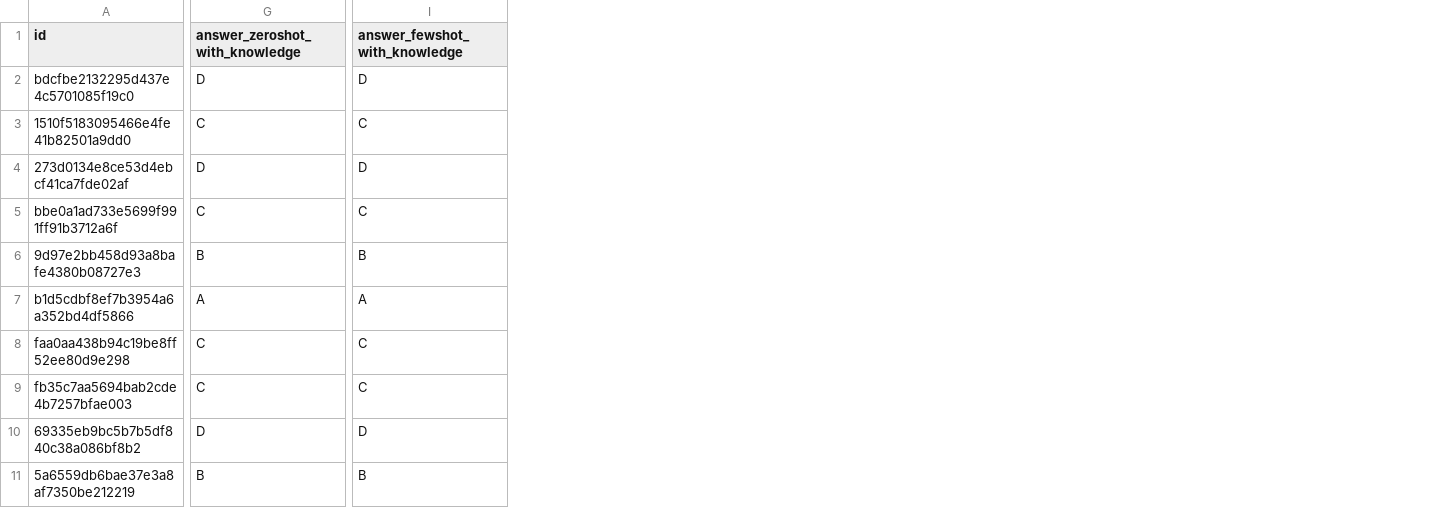
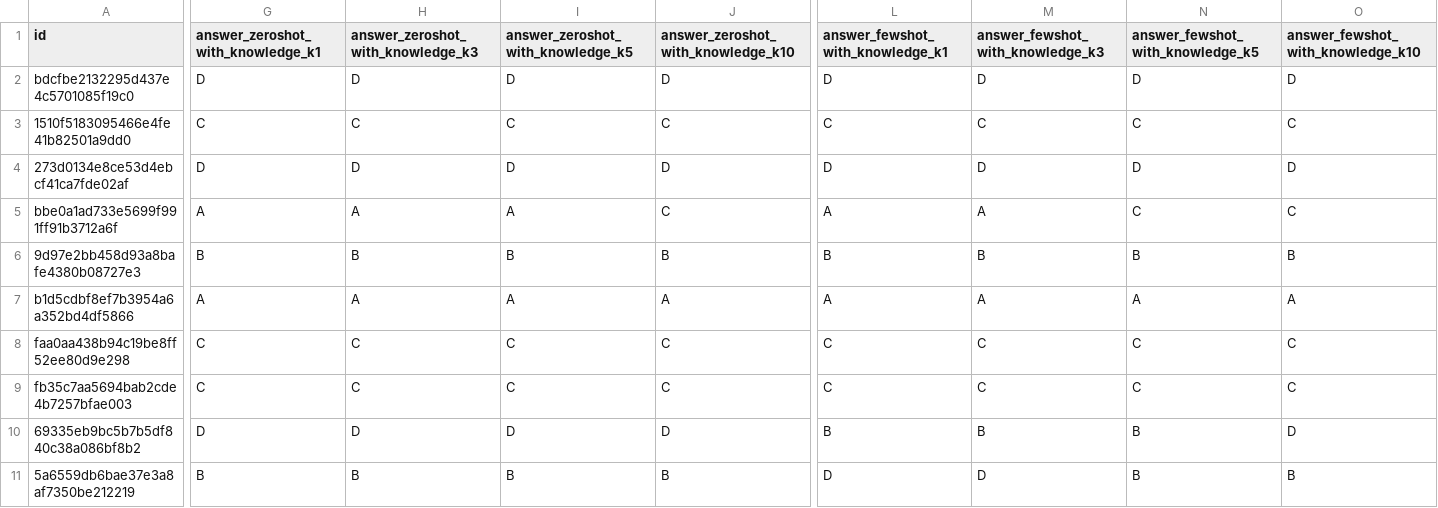
Before and after one commit to LeonardoFettucciari/Commonsense-Knowledge-Base-Concept-based, a TSV file: outputs/Qwen2.5-1.5B-Instruct.tsv, drawn as a sheet; only a part is shown, gaps mark what is left out; addresses are those after the commit; the diff names each change by its address in the sheet, - before the commit and + after, or states it on an @@ line.

```diff
--- a/outputs/Qwen2.5-1.5B-Instruct.tsv
+++ b/outputs/Qwen2.5-1.5B-Instruct.tsv
+column H, rows 1-11: answer_zeroshot_with_knowledge_k3 | D | C | D | A | B | A | C | C | D | B
+column I, rows 1-11: answer_zeroshot_with_knowledge_k5 | D | C | D | A | B | A | C | C | D | B
+column J, rows 1-11: answer_zeroshot_with_knowledge_k10 | D | C | D | C | B | A | C | C | D | B
+column L (answer_fewshot_with_knowledge_k1), rows 2-11: D | C | D | A | B | A | C | C | B | D
+column M (answer_fewshot_with_knowledge_k3), rows 2-11: D | C | D | A | B | A | C | C | B | D
+column N (answer_fewshot_with_knowledge_k5), rows 2-11: D | C | D | C | B | A | C | C | B | B
-G1: answer_zeroshot_with_knowledge
+G1: answer_zeroshot_with_knowledge_k1
-O1: answer_fewshot_with_knowledge
+O1: answer_fewshot_with_knowledge_k10
-G5: C
+G5: A
```
Also changed, not shown: outputs/Llama-3.1-8B-Instruct.tsv, outputs/Llama-3.2-3B-Instruct.tsv, 7 other files.
